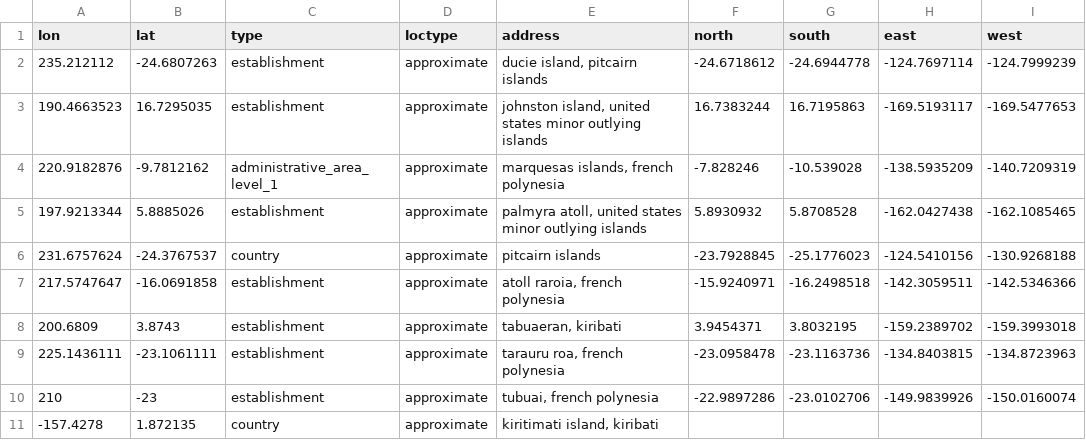
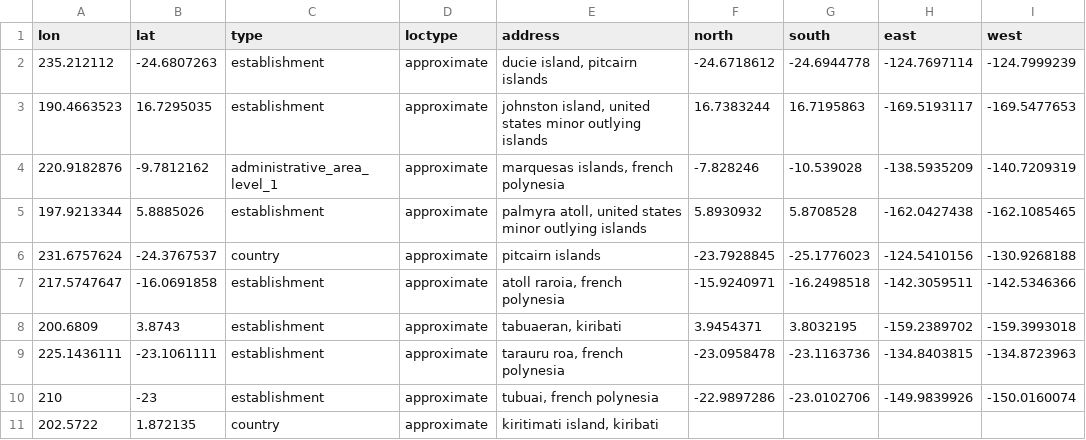
Before and after one commit to mhoban/cirripectes, a CSV file: data/new_sp_occurrence.csv, drawn as a sheet.

Commit message:
various code updates and data additions

```diff
--- a/data/new_sp_occurrence.csv
+++ b/data/new_sp_occurrence.csv
@@ -10,2 +10,2 @@ lon,lat,type,loctype,address,north,south,east,west
 210,-23,establishment,approximate,"tubuai, french polynesia",-22.9897286,-23.0102706,-149.9839926,-150.0160074
--157.4278,1.872135,country,approximate,"kiritimati island, kiribati",,,,
+202.5722,1.872135,country,approximate,"kiritimati island, kiribati",,,,
```
Also changed, not shown: 3 other files.
